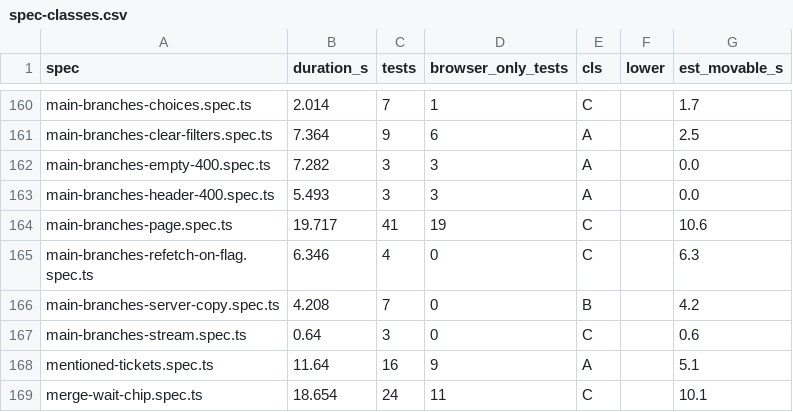
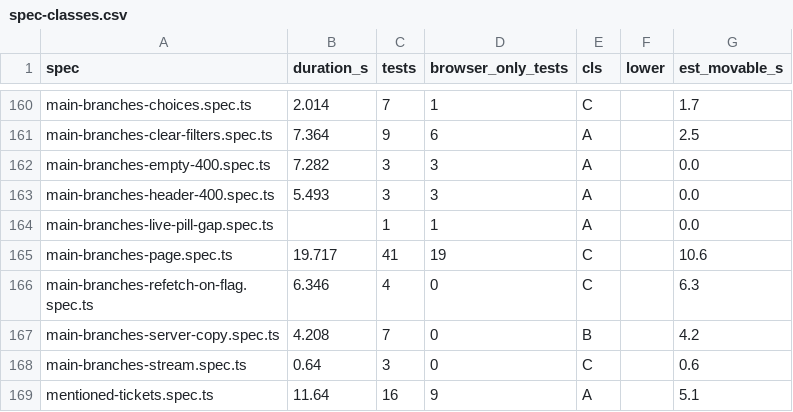
Before and after one commit to alrayyes/forge-dashboard, a CSV file: docs/e2e-audit/spec-classes.csv, drawn as a sheet; only a part is shown, gaps mark what is left out; the shorter side is filled out with more unchanged rows; the diff names each change by its address in the sheet, - before the commit and + after, or states it on an @@ line.

Commit message:
fix(web): keep a gap between the Live pill and the filter card (#4932)
The Branches header had no bottom margin, so on a phone, where the pill
wraps below the title, it sat on the filter card. Give it the same 14px
the card keeps above the first repo card. Only this page has a pill above
a card; the other boards keep it inside the card header.

Closes #4927

```diff
--- a/docs/e2e-audit/spec-classes.csv
+++ b/docs/e2e-audit/spec-classes.csv
+row 164: main-branches-live-pill-gap.spec.ts |  | 1 | 1 | A |  | 0.0
```
Also changed, not shown: 3 other files.
